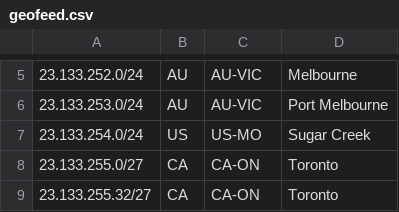
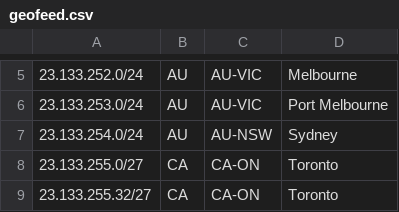
Before and after one commit to Chromatic-Garden-Sites/beakonet, a CSV file: netinfo/geofeed.csv, drawn as a sheet; only a part is shown, gaps mark what is left out.

Commit message:
Update 254 to AU

```diff
--- a/netinfo/geofeed.csv
+++ b/netinfo/geofeed.csv
@@ -6,3 +6,3 @@
 23.133.253.0/24,AU,AU-VIC,Port Melbourne,
-23.133.254.0/24,US,US-MO,Sugar Creek,
+23.133.254.0/24,AU,AU-NSW,Sydney,
 23.133.255.0/27,CA,CA-ON,Toronto,
```
